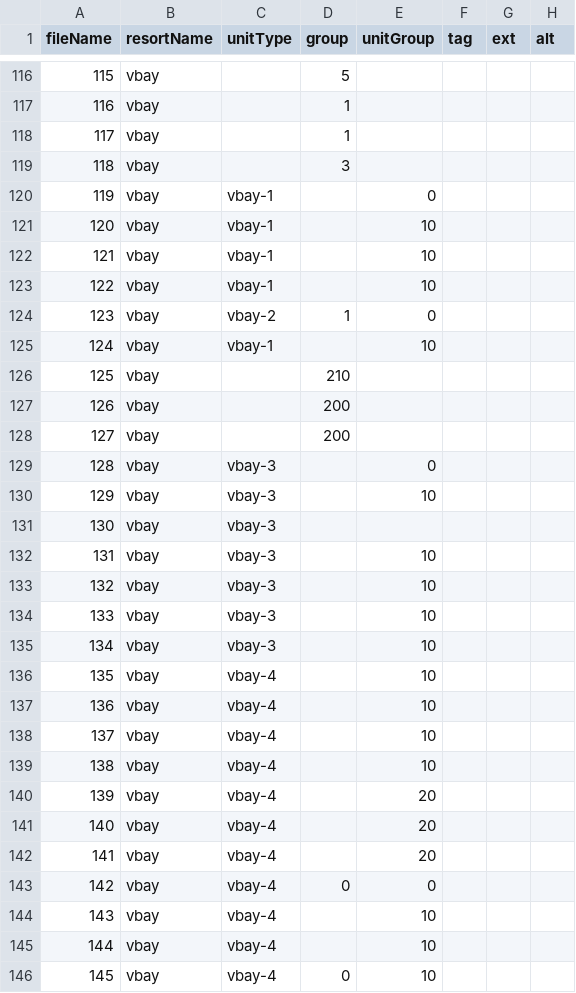
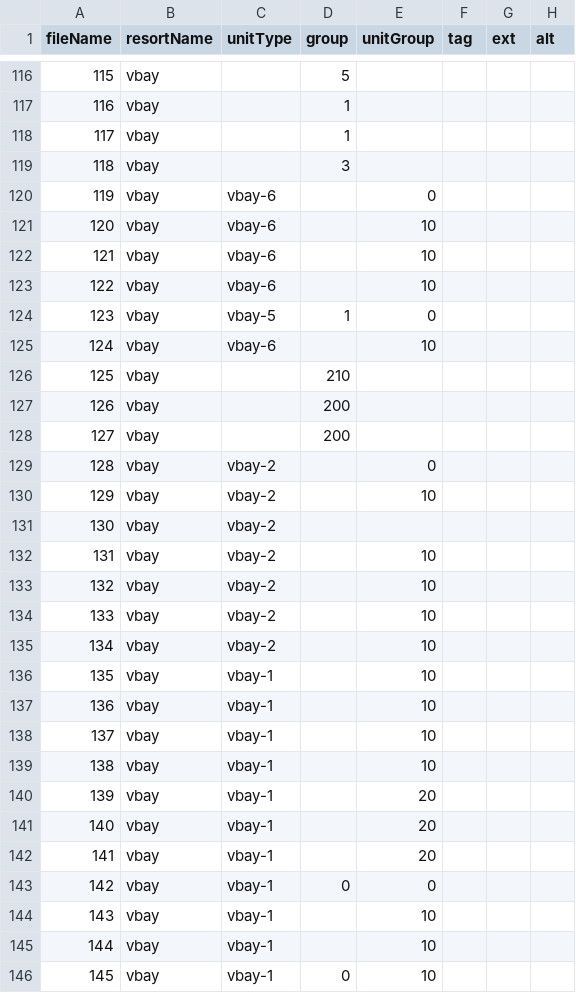
Before and after one commit to cyoon2000/python-google-app-engine, a CSV file: application/contents/csv/photos.csv, drawn as a sheet; only a part is shown, gaps mark what is left out; the diff covers the shown part only.

Commit message:
[content] corrected photos for Ventana Bay Resort. updated content/price for Kirt N Marina, Downwinder Inn.

```diff
--- a/application/contents/csv/photos.csv
+++ b/application/contents/csv/photos.csv
@@ -119,8 +119,8 @@ fileName,resortName,unitType,group,unitGroup,tag,ext,alt
 118,vbay,,3,,,,
-119,vbay,vbay-1,,0,,,
-120,vbay,vbay-1,,10,,,
-121,vbay,vbay-1,,10,,,
-122,vbay,vbay-1,,10,,,
-123,vbay,vbay-2,1,0,,,
-124,vbay,vbay-1,,10,,,
+119,vbay,vbay-6,,0,,,
+120,vbay,vbay-6,,10,,,
+121,vbay,vbay-6,,10,,,
+122,vbay,vbay-6,,10,,,
+123,vbay,vbay-5,1,0,,,
+124,vbay,vbay-6,,10,,,
 125,vbay,,210,,,,
@@ -128,19 +128,19 @@ fileName,resortName,unitType,group,unitGroup,tag,ext,alt
 127,vbay,,200,,,,
-128,vbay,vbay-3,,0,,,
-129,vbay,vbay-3,,10,,,
-130,vbay,vbay-3,,,,,
-131,vbay,vbay-3,,10,,,
-132,vbay,vbay-3,,10,,,
-133,vbay,vbay-3,,10,,,
-134,vbay,vbay-3,,10,,,
-135,vbay,vbay-4,,10,,,
-136,vbay,vbay-4,,10,,,
-137,vbay,vbay-4,,10,,,
-138,vbay,vbay-4,,10,,,
-139,vbay,vbay-4,,20,,,
-140,vbay,vbay-4,,20,,,
-141,vbay,vbay-4,,20,,,
-142,vbay,vbay-4,0,0,,,
-143,vbay,vbay-4,,10,,,
-144,vbay,vbay-4,,10,,,
-145,vbay,vbay-4,0,10,,,
+128,vbay,vbay-2,,0,,,
+129,vbay,vbay-2,,10,,,
+130,vbay,vbay-2,,,,,
+131,vbay,vbay-2,,10,,,
+132,vbay,vbay-2,,10,,,
+133,vbay,vbay-2,,10,,,
+134,vbay,vbay-2,,10,,,
+135,vbay,vbay-1,,10,,,
+136,vbay,vbay-1,,10,,,
+137,vbay,vbay-1,,10,,,
+138,vbay,vbay-1,,10,,,
+139,vbay,vbay-1,,20,,,
+140,vbay,vbay-1,,20,,,
+141,vbay,vbay-1,,20,,,
+142,vbay,vbay-1,0,0,,,
+143,vbay,vbay-1,,10,,,
+144,vbay,vbay-1,,10,,,
+145,vbay,vbay-1,0,10,,,
```
Also changed, not shown: 18 edited cells elsewhere in this file, application/contents/csv/prices2.csv, application/contents/csv/resorts.csv, 2 other files.
